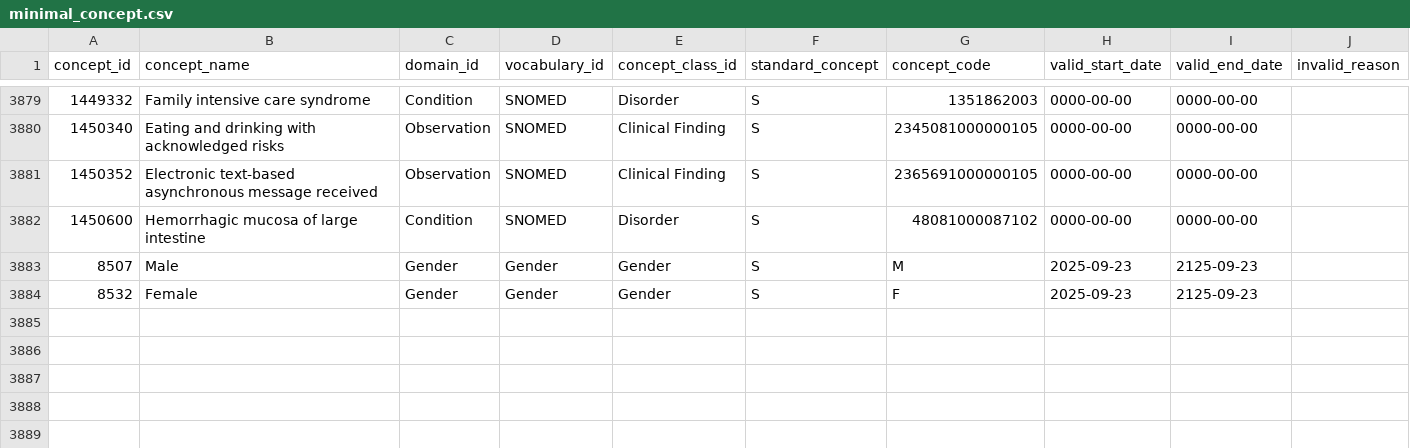
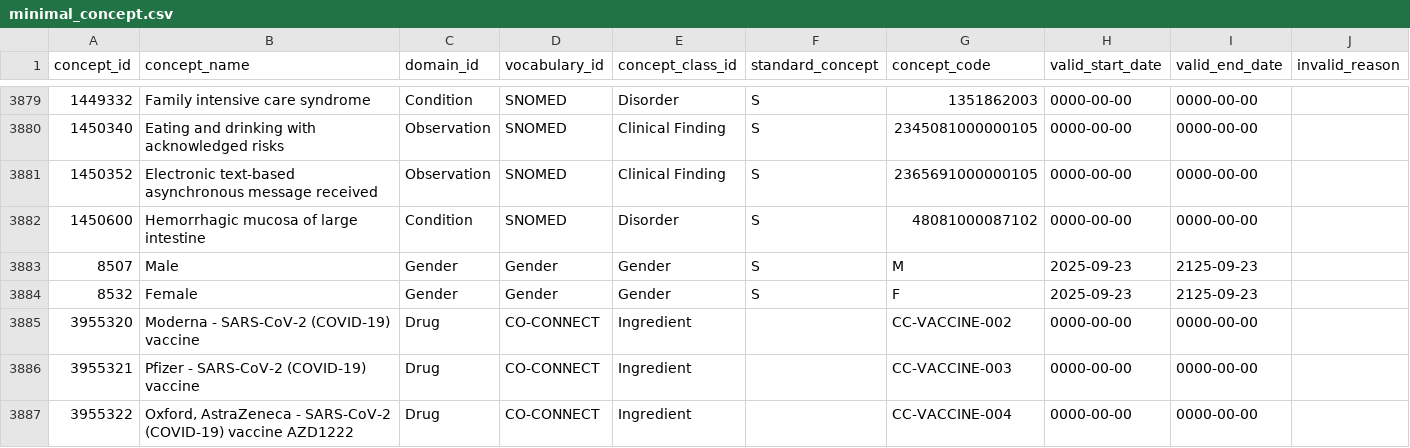
Before and after one commit to HDRUK/cohort-discovery-service-api, a CSV file: database/seeders/data/omop/minimal_concept.csv, drawn as a sheet; only a part is shown, gaps mark what is left out; the diff names each change by its address in the sheet, - before the commit and + after, or states it on an @@ line.

```diff
--- a/database/seeders/data/omop/minimal_concept.csv
+++ b/database/seeders/data/omop/minimal_concept.csv
+row 3885: 3955320 | Moderna - SARS-CoV-2 (COVID-19) vaccine | Drug | CO-CONNECT | Ingredient |  | CC-VACCINE-002 | 0000-00-00 | 0000-00-00
+row 3886: 3955321 | Pfizer - SARS-CoV-2 (COVID-19) vaccine | Drug | CO-CONNECT | Ingredient |  | CC-VACCINE-003 | 0000-00-00 | 0000-00-00
+row 3887: 3955322 | Oxford, AstraZeneca - SARS-CoV-2 (COVID-19) vaccine AZD1222 | Drug | CO-CONNECT | Ingredient |  | CC-VACCINE-004 | 0000-00-00 | 0000-00-00
```
Also changed, not shown: 2 other files.
